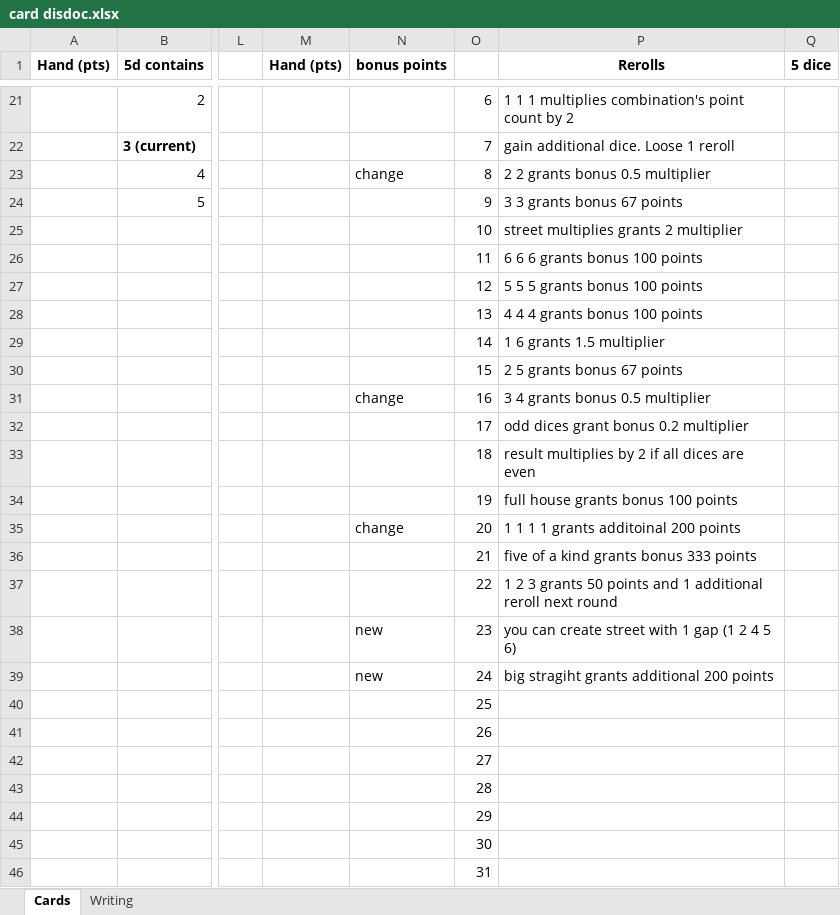
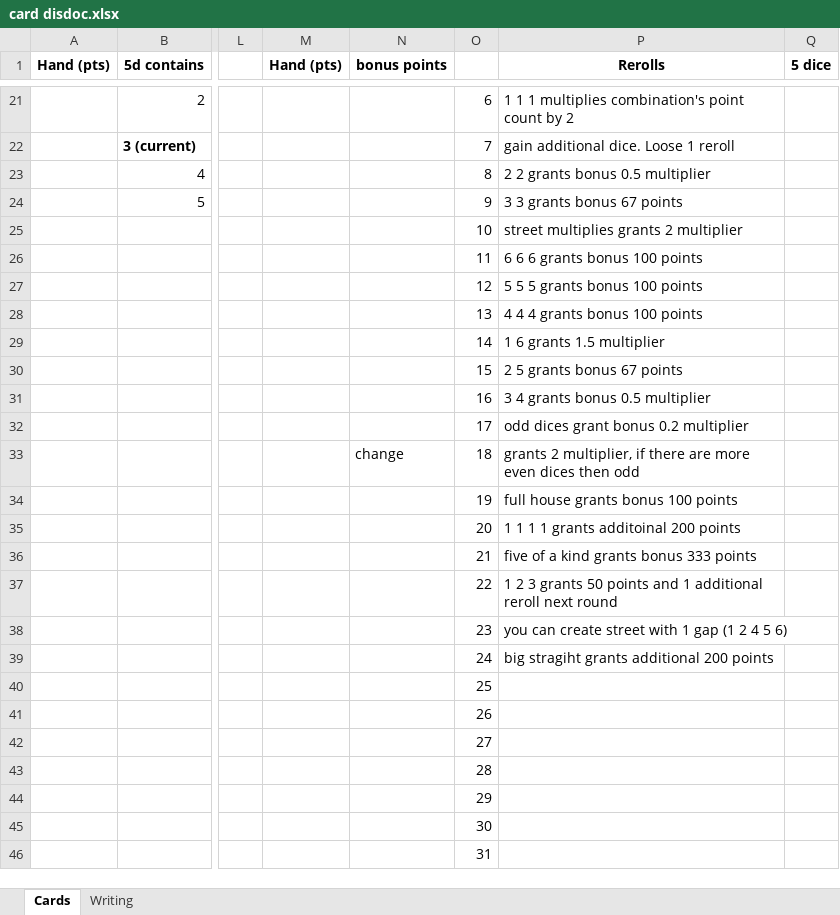
Before and after one commit to dadporosya/ld60, an Excel workbook: card disdoc.xlsx, sheet Cards, drawn as a sheet; only a part is shown, gaps mark what is left out; values as stored, in another font and other column widths than the file's, no borders; the diff names each change by its address in the sheet, - before the commit and + after, or states it on an @@ line.

```diff
--- a/card disdoc.xlsx (sheet Cards)
+++ b/card disdoc.xlsx (sheet Cards)
-N23 (bonus points): change
+N23 (bonus points): (empty)
-N31 (bonus points): change
+N31 (bonus points): (empty)
-N33 (bonus points): (empty)
+N33 (bonus points): change
-P33 (Rerolls): result multiplies by 2 if all dices are even
+P33 (Rerolls): grants 2 multiplier, if there are more even dices then odd
-N35 (bonus points): change
+N35 (bonus points): (empty)
-N38:N39 (bonus points): new
+N38:N39 (bonus points): (empty)
```
Also changed, not shown: 6 other files.
